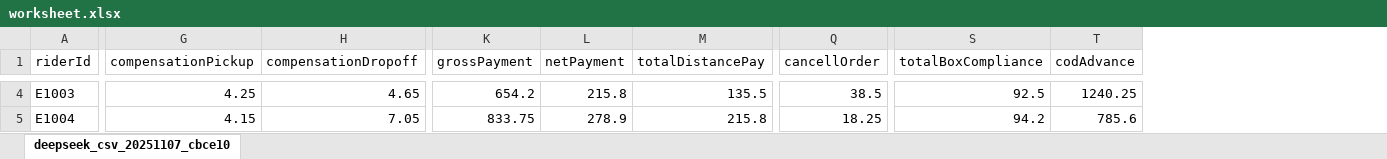
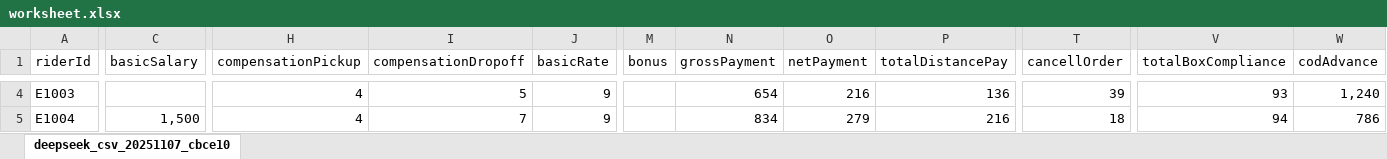
Before and after one commit to emadjumaah/templates, an Excel workbook: worksheet.xlsx, sheet deepseek_csv_20251107_cbce10, drawn as a sheet; only a part is shown, gaps mark what is left out; values as stored, in another font and other column widths than the file's, no borders; addresses are those after the commit; the diff covers the shown part only; the diff names each change by its address in the sheet, - before the commit and + after, or states it on an @@ line.

```diff
--- a/worksheet.xlsx (sheet deepseek_csv_20251107_cbce10)
+++ b/worksheet.xlsx (sheet deepseek_csv_20251107_cbce10)
+column C (basicSalary), row 5: 1,500
+column J (basicRate), rows 4-5: 9 | 9
+column M (bonus), empty
-H4 (compensationPickup): 4.25
+H4 (compensationPickup): 4
-I4 (compensationDropoff): 4.65
+I4 (compensationDropoff): 5
-N4 (grossPayment): 654.2
+N4 (grossPayment): 654
-O4 (netPayment): 215.8
+O4 (netPayment): 216
-P4 (totalDistancePay): 135.5
+P4 (totalDistancePay): 136
-T4 (cancellOrder): 38.5
+T4 (cancellOrder): 39
-V4 (totalBoxCompliance): 92.5
+V4 (totalBoxCompliance): 93
-W4 (codAdvance): 1240.25
+W4 (codAdvance): 1,240
-H5 (compensationPickup): 4.15
+H5 (compensationPickup): 4
-I5 (compensationDropoff): 7.05
+I5 (compensationDropoff): 7
-N5 (grossPayment): 833.75
+N5 (grossPayment): 834
-O5 (netPayment): 278.9
+O5 (netPayment): 279
-P5 (totalDistancePay): 215.8
+P5 (totalDistancePay): 216
-T5 (cancellOrder): 18.25
+T5 (cancellOrder): 18
-V5 (totalBoxCompliance): 94.2
+V5 (totalBoxCompliance): 94
-W5 (codAdvance): 785.6
+W5 (codAdvance): 786
```
Also changed, not shown: 97 edited cells elsewhere in this sheet, customers.xlsx, employees.xlsx, 4 other files.
